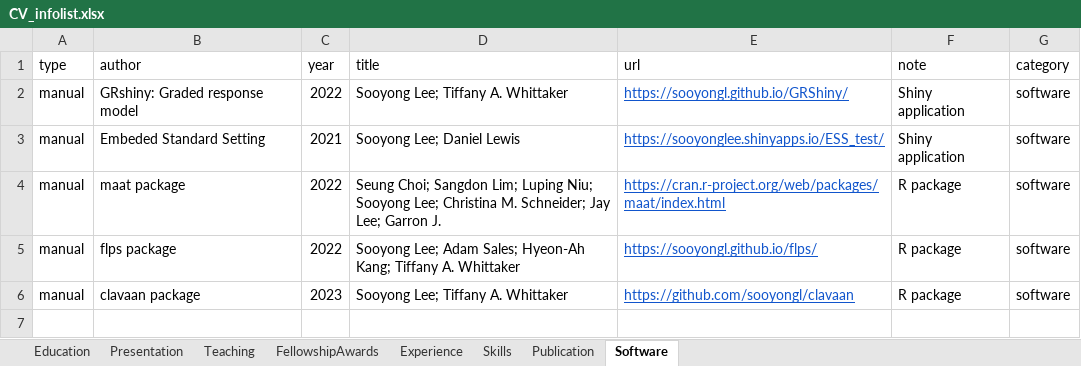
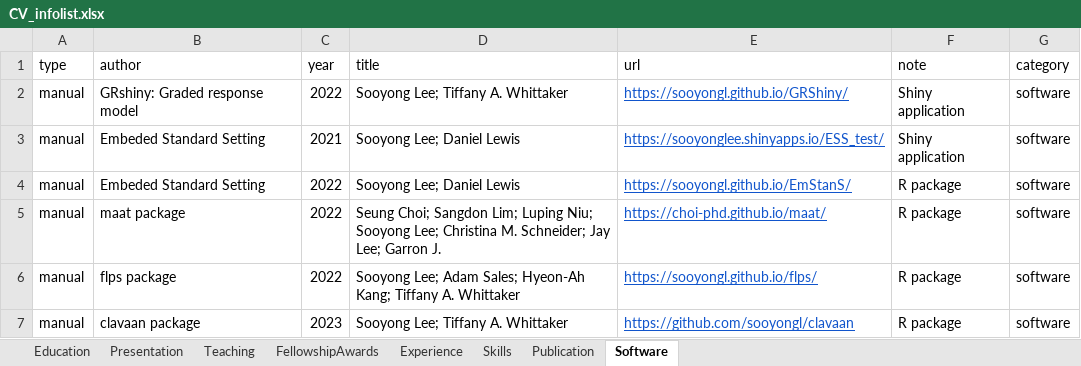
Before and after one commit to sooyongl/sylcv, an Excel workbook: data/CV_infolist.xlsx, sheet Software, drawn as a sheet; values as stored, in another font and other column widths than the file's, no borders; addresses are those after the commit; the diff names each change by its address in the sheet, - before the commit and + after, or states it on an @@ line.

```diff
--- a/data/CV_infolist.xlsx (sheet Software)
+++ b/data/CV_infolist.xlsx (sheet Software)
+row 4: manual | Embeded Standard Setting | 2022 | Sooyong Lee; Daniel Lewis | https://sooyongl.github.io/EmStanS/ | R package | software
-E5 (url): https://cran.r-project.org/web/packages/maat/index.html
+E5 (url): https://choi-phd.github.io/maat/
```
Also changed, not shown: 2 other files.
